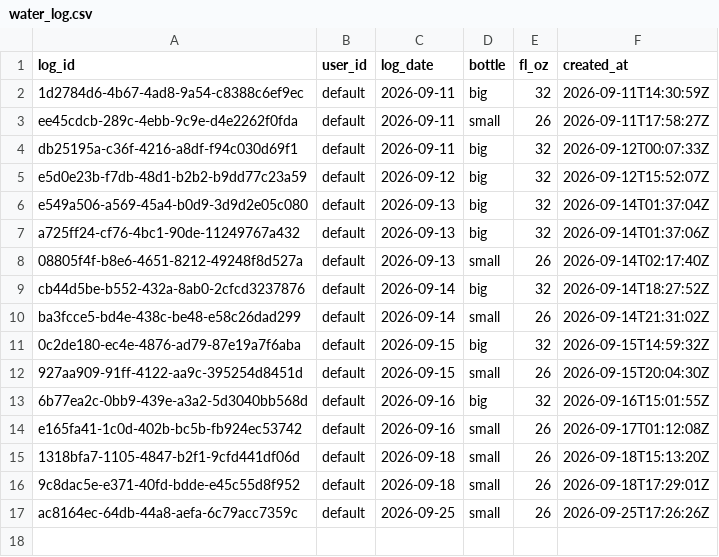
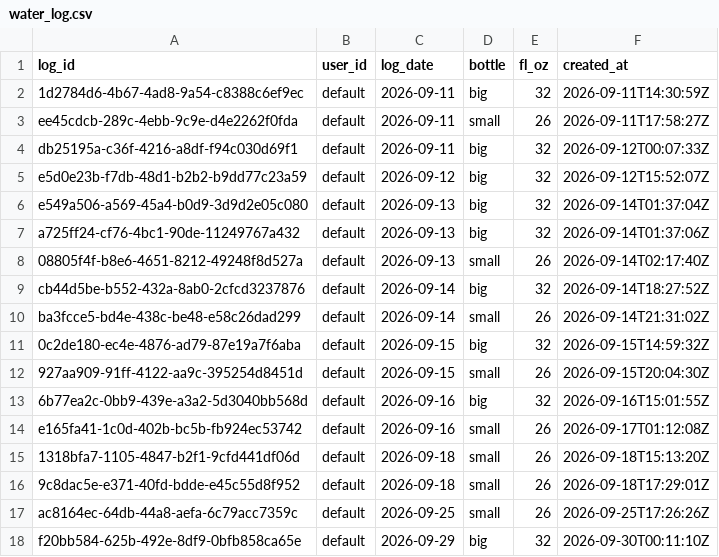
Before and after one commit to auckiefenstermacher19-cmd/MyFitnessClone, a CSV file: water_log.csv, drawn as a sheet.

Commit message:
water: +32 fl oz 2026-09-29

```diff
--- a/water_log.csv
+++ b/water_log.csv
@@ -17 +17,2 @@ e165fa41-1c0d-402b-bc5b-fb924ec53742,default,2026-09-16,small,26,2026-09-17T01:1
 ac8164ec-64db-44a8-aefa-6c79acc7359c,default,2026-09-25,small,26,2026-09-25T17:26:26Z
+f20bb584-625b-492e-8df9-0bfb858ca65e,default,2026-09-29,big,32,2026-09-30T00:11:10Z
```
